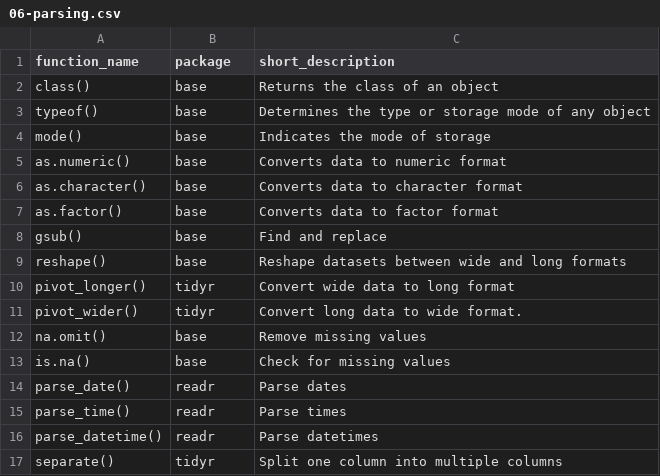
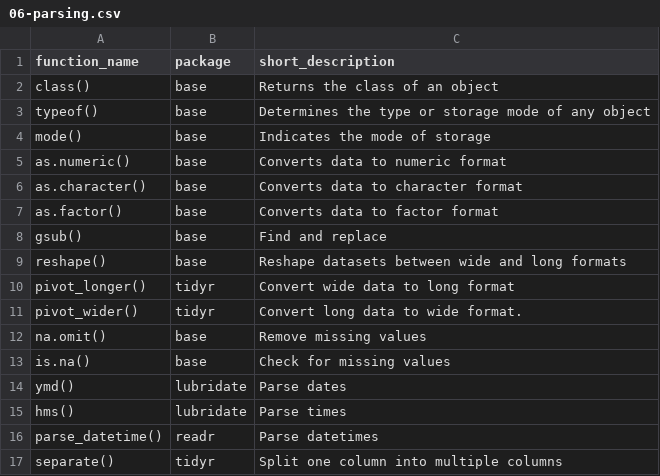
Before and after one commit to SonjaBlesch/ban400-exam-notes, a CSV file: functions/06-parsing.csv, drawn as a sheet; removed rows and columns are numbered as before the commit, all else as after; the diff names each change by its address in the sheet, - before the commit and + after, or states it on an @@ line.

Commit message:
switched parsing functions from readr to lubdridate

```diff
--- a/functions/06-parsing.csv
+++ b/functions/06-parsing.csv
-row 14: parse_date() | readr | Parse dates
-row 15: parse_time() | readr | Parse times
+row 14: ymd() | lubridate | Parse dates
+row 15: hms() | lubridate | Parse times
```
Also changed, not shown: 2 other files.
